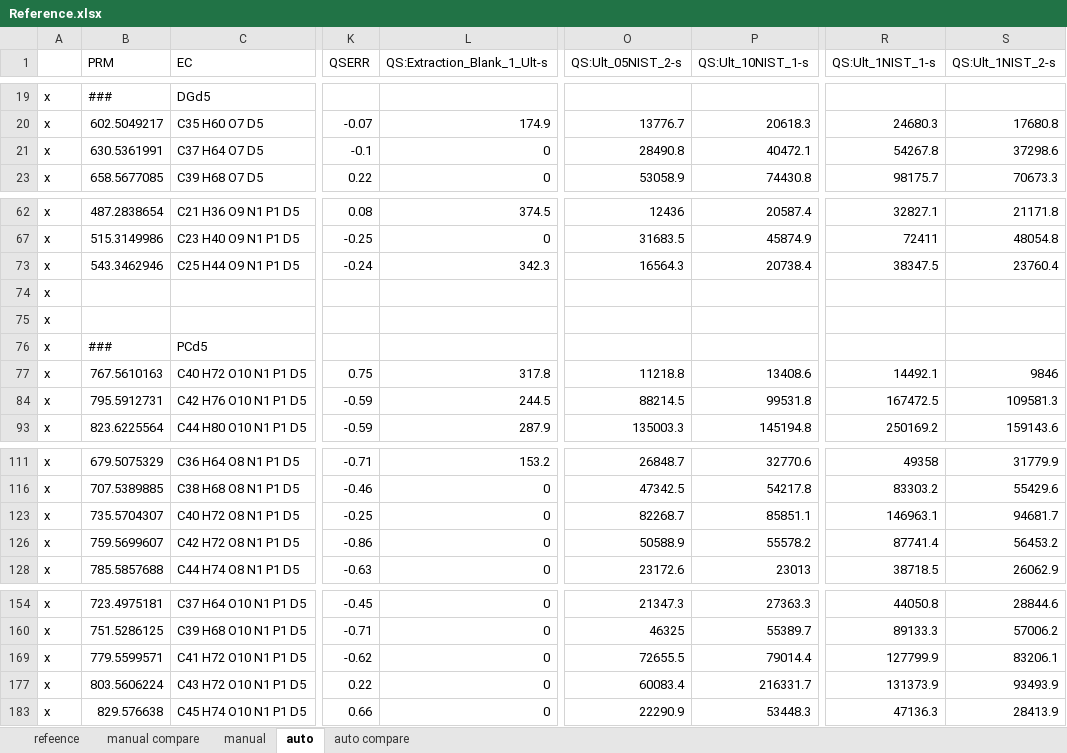
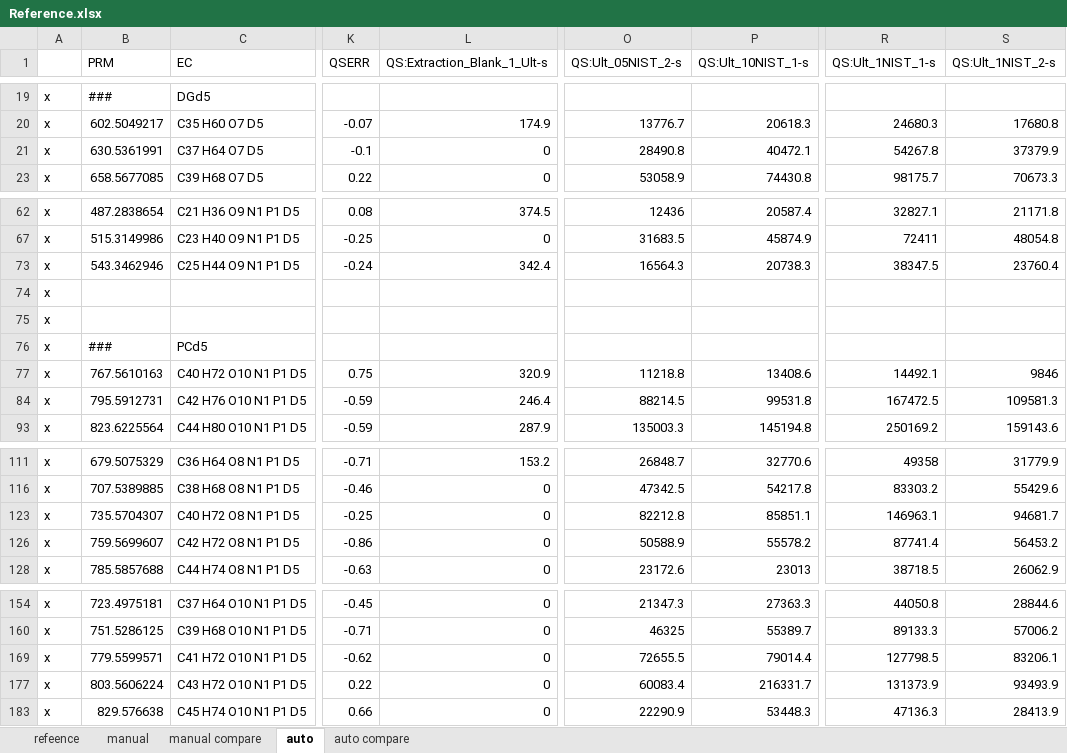
Before and after one commit to lifs-tools/lipidxplorer, an Excel workbook: test_resources/t_sim/reference/Reference.xlsx, sheet auto, drawn as a sheet; only a part is shown, gaps mark what is left out; values as stored, in another font and other column widths than the file's, no borders; the diff names each change by its address in the sheet, - before the commit and + after, or states it on an @@ line.

```diff
--- a/test_resources/t_sim/reference/Reference.xlsx (sheet auto)
+++ b/test_resources/t_sim/reference/Reference.xlsx (sheet auto)
@@ sheet tab order changed: refeence | manual | manual compare | auto | auto compare @@
-S21 (QS:Ult_1NIST_2-s): 37298.6
+S21 (QS:Ult_1NIST_2-s): 37379.9
-L73 (QS:Extraction_Blank_1_Ult-s): 342.3
+L73 (QS:Extraction_Blank_1_Ult-s): 342.4
-P73 (QS:Ult_10NIST_1-s): 20738.4
+P73 (QS:Ult_10NIST_1-s): 20738.3
-L77 (QS:Extraction_Blank_1_Ult-s): 317.8
+L77 (QS:Extraction_Blank_1_Ult-s): 320.9
-L84 (QS:Extraction_Blank_1_Ult-s): 244.5
+L84 (QS:Extraction_Blank_1_Ult-s): 246.4
-O123 (QS:Ult_05NIST_2-s): 82268.7
+O123 (QS:Ult_05NIST_2-s): 82212.8
-R169 (QS:Ult_1NIST_1-s): 127799.9
+R169 (QS:Ult_1NIST_1-s): 127798.5
```
Also changed, not shown: sheet auto compare, hidden cells, 1 other file.
